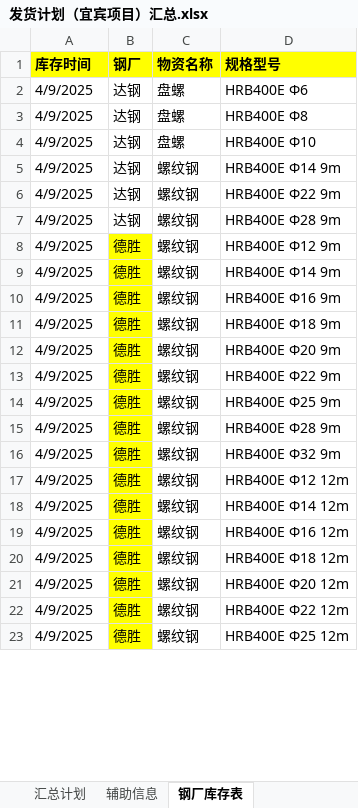
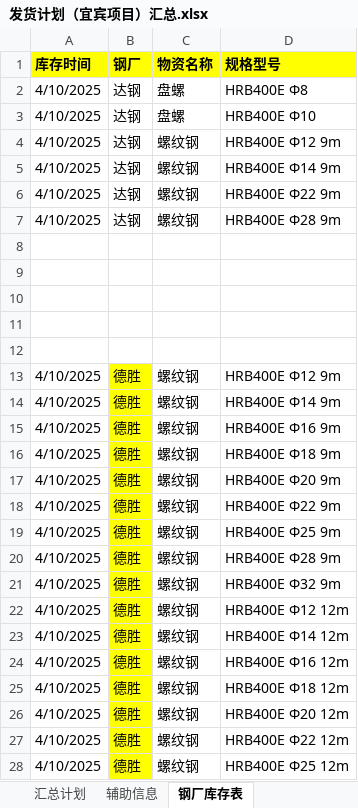
Before and after one commit to monizhou/shipment-app, an Excel workbook: 发货计划（宜宾项目）汇总.xlsx, sheet 钢厂库存表, drawn as a sheet; only a part is shown; values as stored, in another font and other column widths than the file's, no borders; conditional formats not drawn; removed rows and columns are numbered as before the commit, all else as after; the diff covers the shown part only; the diff names each change by its address in the sheet, - before the commit and + after, or states it on an @@ line.

```diff
--- a/发货计划（宜宾项目）汇总.xlsx (sheet 钢厂库存表)
+++ b/发货计划（宜宾项目）汇总.xlsx (sheet 钢厂库存表)
-row 2: 4/9/2025 | 达钢 | 盘螺 | HRB400E Φ6
-A2:A3 (库存时间): 4/9/2025
+A2:A3 (库存时间): 4/10/2025
+row 4: 4/10/2025 | 达钢 | 螺纹钢 | HRB400E Φ12 9m
-A5:A7 (库存时间): 4/9/2025
+A5:A7 (库存时间): 4/10/2025
+row 8: (empty)
+row 9: (empty)
+row 10: (empty)
+row 11: (empty)
+row 12: (empty)
-A13:A28 (库存时间): 4/9/2025
+A13:A28 (库存时间): 4/10/2025
```
Also changed, not shown: 11 edited cells elsewhere in this sheet, sheet 汇总计划, formulas that keep their value, hidden cells.
